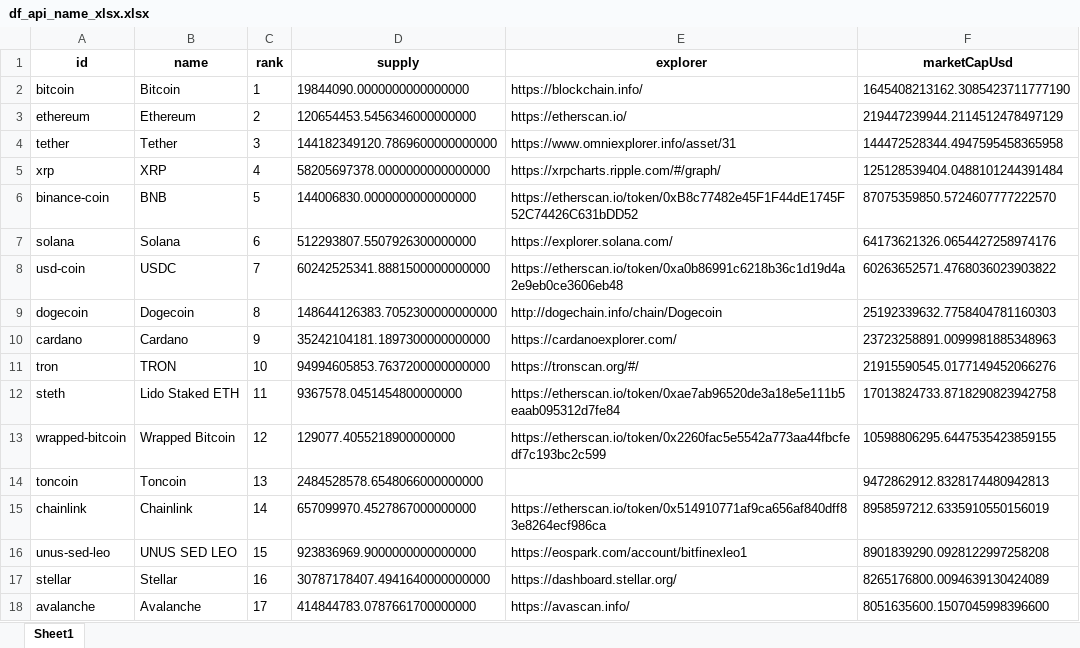
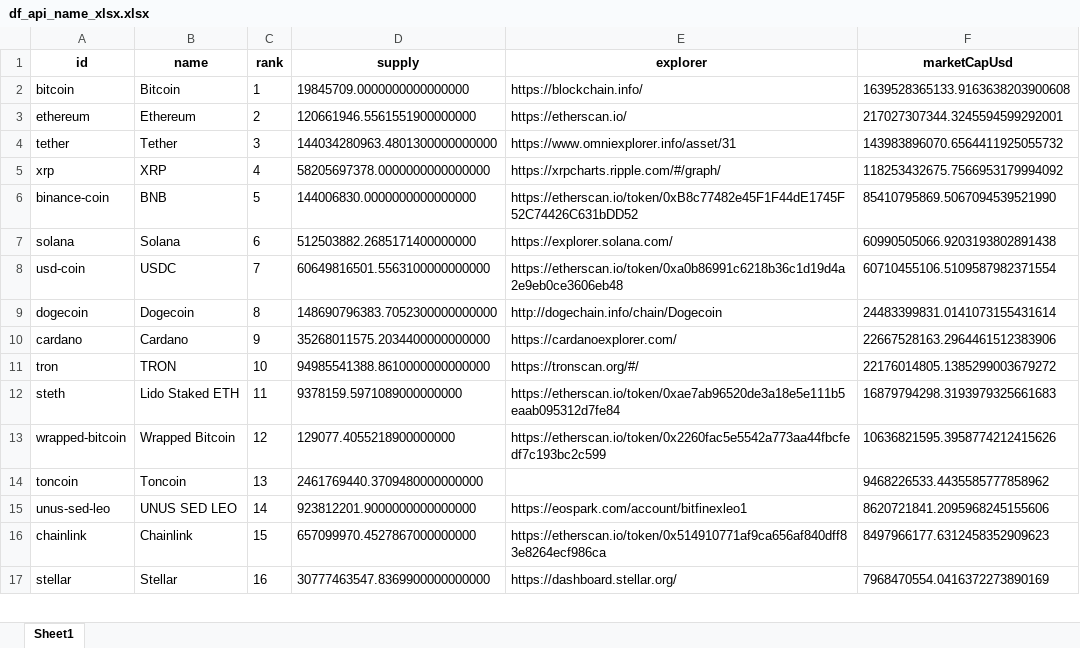
Before and after one commit to gedar1971/bigdata2501_actividad_1, an Excel workbook: src/static/xlsx/df_api_name_xlsx.xlsx, sheet Sheet1, drawn as a sheet; only a part is shown; values as stored, in another font and other column widths than the file's, no borders; removed rows and columns are numbered as before the commit, all else as after; the diff covers the shown part only; the diff names each change by its address in the sheet, - before the commit and + after, or states it on an @@ line.

```diff
--- a/src/static/xlsx/df_api_name_xlsx.xlsx (sheet Sheet1)
+++ b/src/static/xlsx/df_api_name_xlsx.xlsx (sheet Sheet1)
-D2 (supply): 19844090.0000000000000000
+D2 (supply): 19845709.0000000000000000
-F2 (marketCapUsd): 1645408213162.3085423711777190
+F2 (marketCapUsd): 1639528365133.9163638203900608
-D3 (supply): 120654453.5456346000000000
+D3 (supply): 120661946.5561551900000000
-F3 (marketCapUsd): 219447239944.2114512478497129
+F3 (marketCapUsd): 217027307344.3245594599292001
-D4 (supply): 144182349120.7869600000000000
+D4 (supply): 144034280963.4801300000000000
-F4 (marketCapUsd): 144472528344.4947595458365958
+F4 (marketCapUsd): 143983896070.6564411925055732
-F5 (marketCapUsd): 125128539404.0488101244391484
+F5 (marketCapUsd): 118253432675.7566953179994092
-F6 (marketCapUsd): 87075359850.5724607777222570
+F6 (marketCapUsd): 85410795869.5067094539521990
-D7 (supply): 512293807.5507926300000000
+D7 (supply): 512503882.2685171400000000
-F7 (marketCapUsd): 64173621326.0654427258974176
+F7 (marketCapUsd): 60990505066.9203193802891438
-D8 (supply): 60242525341.8881500000000000
+D8 (supply): 60649816501.5563100000000000
-F8 (marketCapUsd): 60263652571.4768036023903822
+F8 (marketCapUsd): 60710455106.5109587982371554
-D9 (supply): 148644126383.7052300000000000
+D9 (supply): 148690796383.7052300000000000
-F9 (marketCapUsd): 25192339632.7758404781160303
+F9 (marketCapUsd): 24483399831.0141073155431614
-D10 (supply): 35242104181.1897300000000000
+D10 (supply): 35268011575.2034400000000000
-F10 (marketCapUsd): 23723258891.0099981885348963
+F10 (marketCapUsd): 22667528163.2964461512383906
-D11 (supply): 94994605853.7637200000000000
+D11 (supply): 94985541388.8610000000000000
-F11 (marketCapUsd): 21915590545.0177149452066276
+F11 (marketCapUsd): 22176014805.1385299003679272
-D12 (supply): 9367578.0451454800000000
+D12 (supply): 9378159.5971089000000000
-F12 (marketCapUsd): 17013824733.8718290823942758
+F12 (marketCapUsd): 16879794298.3193979325661683
-F13 (marketCapUsd): 10598806295.6447535423859155
+F13 (marketCapUsd): 10636821595.3958774212415626
-D14 (supply): 2484528578.6548066000000000
+D14 (supply): 2461769440.3709480000000000
-F14 (marketCapUsd): 9472862912.8328174480942813
+F14 (marketCapUsd): 9468226533.4435585777858962
-row 15: chainlink | Chainlink | 14 | 657099970.4527867000000000 | https://etherscan.io/token/0x514910771af9ca656af840dff83e8264ecf986ca | 8958597212.6335910550156019
-C15 (rank): 15
+C15 (rank): 14
-D15 (supply): 923836969.9000000000000000
+D15 (supply): 923812201.9000000000000000
-F15 (marketCapUsd): 8901839290.0928122997258208
+F15 (marketCapUsd): 8620721841.2095968245155606
+row 16: chainlink | Chainlink | 15 | 657099970.4527867000000000 | https://etherscan.io/token/0x514910771af9ca656af840dff83e8264ecf986ca | 8497966177.6312458352909623
-D17 (supply): 30787178407.4941640000000000
+D17 (supply): 30777463547.8369900000000000
-F17 (marketCapUsd): 8265176800.0094639130424089
+F17 (marketCapUsd): 7968470554.0416372273890169
-row 18: avalanche | Avalanche | 17 | 414844783.0787661700000000 | https://avascan.info/ | 8051635600.1507045998396600
```
Also changed, not shown: 32 added rows, 31 removed rows and 99 edited cells elsewhere in this sheet, src/static/cleaned_data/cleaned_data_name.xlsx, src/static/cleaned_data/cleaned_data_symbol.xlsx, 11 other files.
